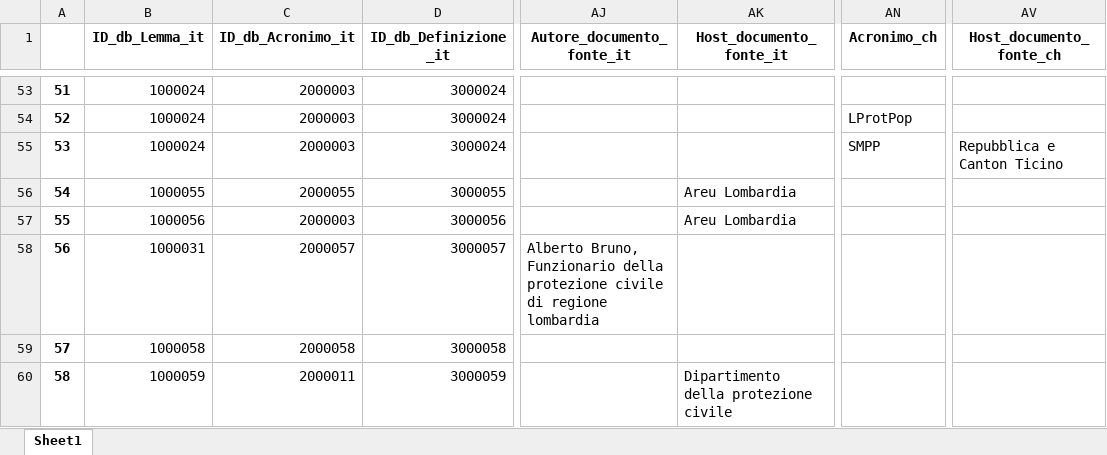
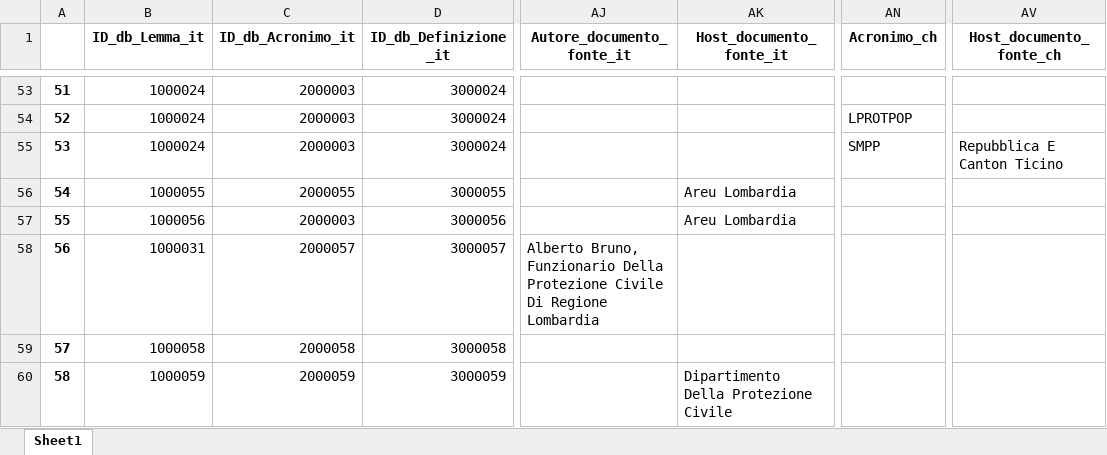
Before and after one commit to tommasosansone91/Metaglossario-Gestisco, an Excel workbook: static/saved_dataframes/Elab1.xlsx, sheet Sheet1, drawn as a sheet; only a part is shown, gaps mark what is left out; values as stored, in another font and other column widths than the file's, no borders; the diff covers the shown part only; the diff names each change by its address in the sheet, - before the commit and + after, or states it on an @@ line.

```diff
--- a/static/saved_dataframes/Elab1.xlsx (sheet Sheet1)
+++ b/static/saved_dataframes/Elab1.xlsx (sheet Sheet1)
-AN54 (Acronimo_ch): LProtPop
+AN54 (Acronimo_ch): LPROTPOP
-AV55 (Host_documento_fonte_ch): Repubblica e Canton Ticino
+AV55 (Host_documento_fonte_ch): Repubblica E Canton Ticino
-AJ58 (Autore_documento_fonte_it): …Bruno, Funzionario della protezione civile di regione lombardia
+AJ58 (Autore_documento_fonte_it): …Bruno, Funzionario Della Protezione Civile Di Regione Lombardia
-C60 (ID_db_Acronimo_it): 2000011
+C60 (ID_db_Acronimo_it): 2000059
-AK60 (Host_documento_fonte_it): Dipartimento della protezione civile
+AK60 (Host_documento_fonte_it): Dipartimento Della Protezione Civile
```
Also changed, not shown: 50 added rows and 42 edited cells elsewhere in this sheet, static/saved_dataframes/Terminologia_metaglossario.xlsx, static/saved_dataframes/missing_columns_glossary_file.xlsx, 3 other files.
